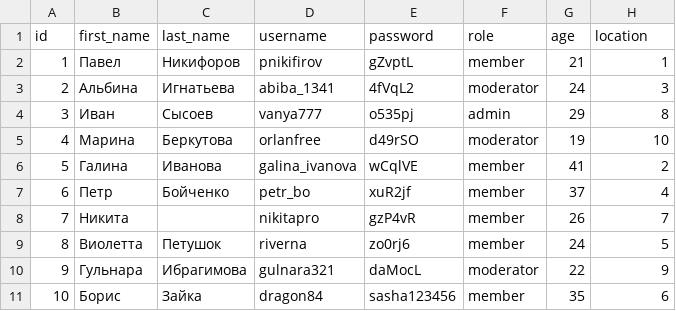
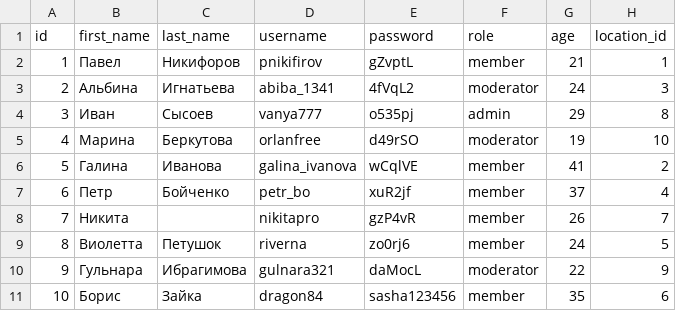
Before and after one commit to RedKrane86/Avito_skypro, a CSV file: ads/data/user.csv, drawn as a sheet.

Commit message:
add annotate for UserListVew add select related for AdListVew fix UpdateView for all views add many to many field for Users model

```diff
--- a/ads/data/user.csv
+++ b/ads/data/user.csv
@@ -1,2 +1,2 @@
-id,first_name,last_name,username,password,role,age,location
+id,first_name,last_name,username,password,role,age,location_id
 1,Павел,Никифоров,pnikifirov,gZvptL,member,21,1
```
Also changed, not shown: 4 other files.
